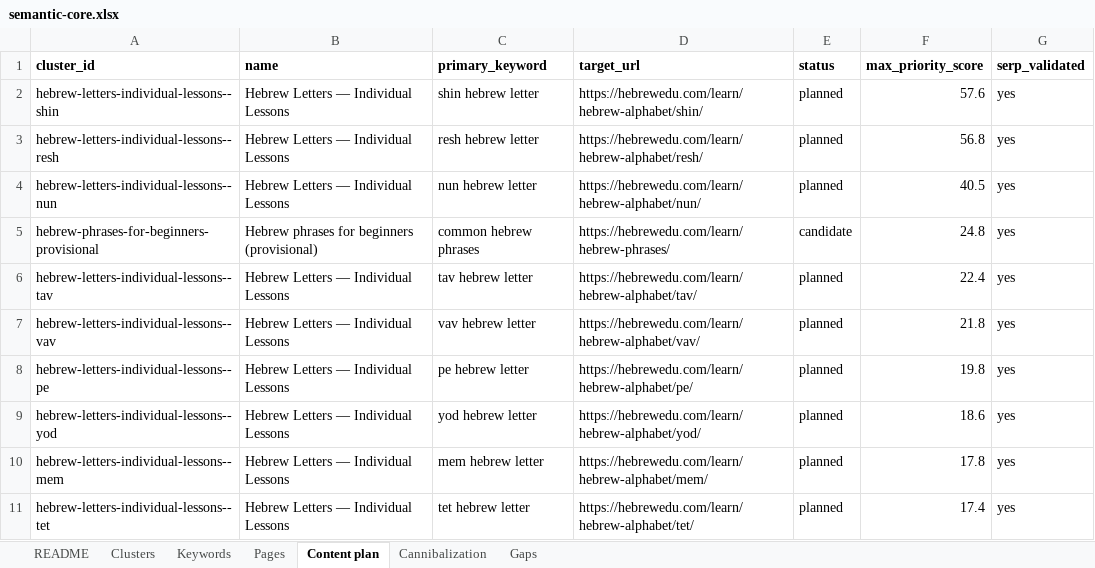
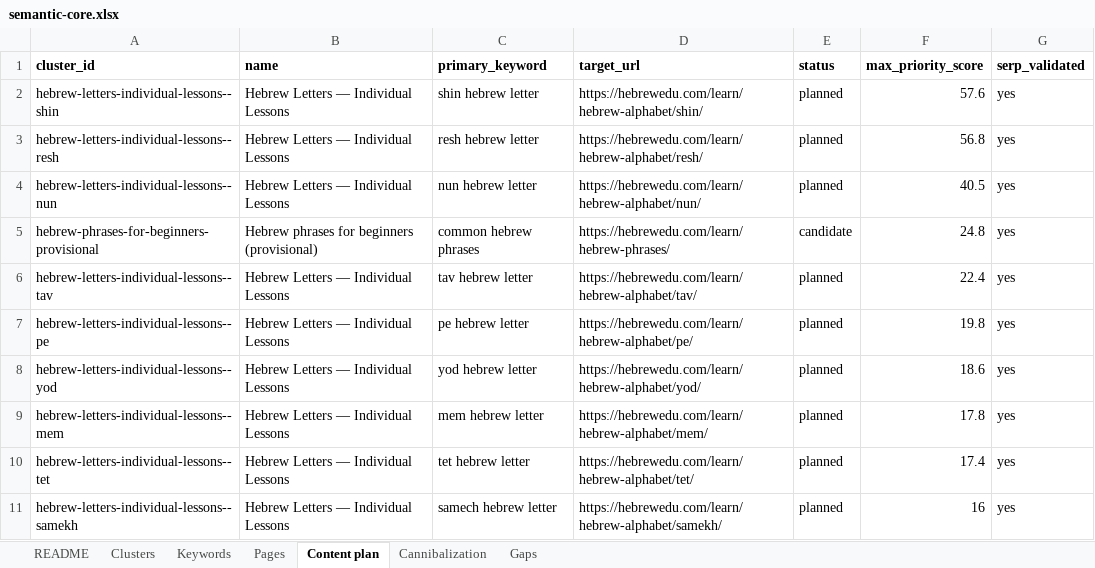
Before and after one commit to vicso-name/hebrewedu-site, an Excel workbook: docs/seo/semantic-core.xlsx, sheet Content plan, drawn as a sheet; only a part is shown; the shorter side is filled out with more unchanged rows; values as stored, in another font and other column widths than the file's, no borders; the diff names each change by its address in the sheet, - before the commit and + after, or states it on an @@ line.

```diff
--- a/docs/seo/semantic-core.xlsx (sheet Content plan)
+++ b/docs/seo/semantic-core.xlsx (sheet Content plan)
-row 7: hebrew-letters-individual-lessons--vav | Hebrew Letters — Individual Lessons | vav hebrew letter | https://hebrewedu.com/learn/hebrew-alphabet/vav/ | planned | 21.8 | yes
```
Also changed, not shown: sheet Pages, sheet Keywords, sheet Clusters, 9 other files.
